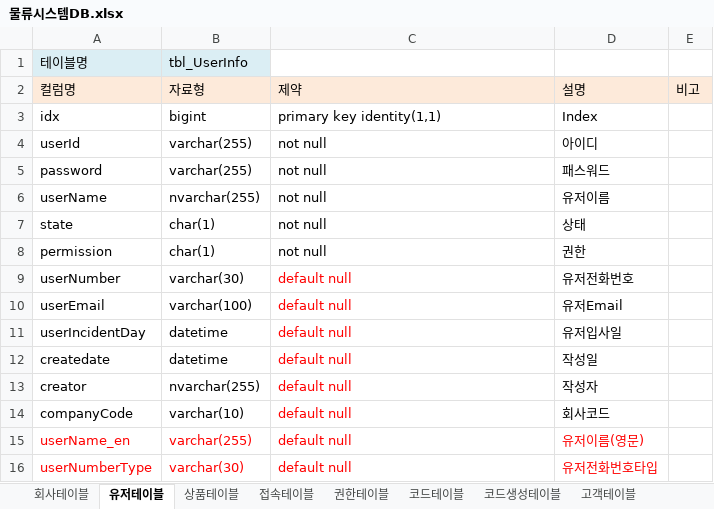
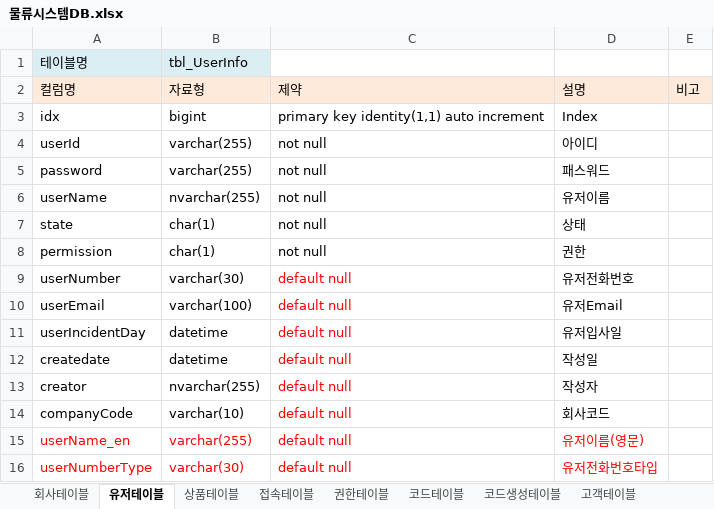
Before and after one commit to nowonbun/LogisticSystem, an Excel workbook: database/물류시스템DB.xlsx, sheet 유저테이블, drawn as a sheet; values as stored, in another font and other column widths than the file's, no borders; the diff names each change by its address in the sheet, - before the commit and + after, or states it on an @@ line.

```diff
--- a/database/물류시스템DB.xlsx (sheet 유저테이블)
+++ b/database/물류시스템DB.xlsx (sheet 유저테이블)
-C3: primary key identity(1,1)
+C3: primary key identity(1,1) auto increment
```
Also changed, not shown: sheet 상품테이블, sheet 고객테이블, sheet 회사테이블, 1 other file.
